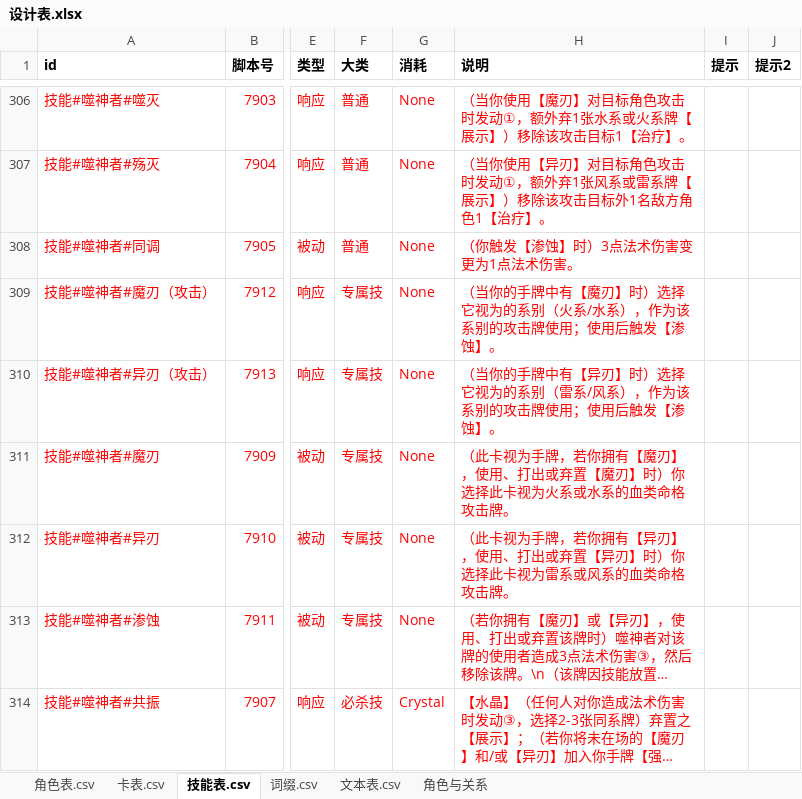
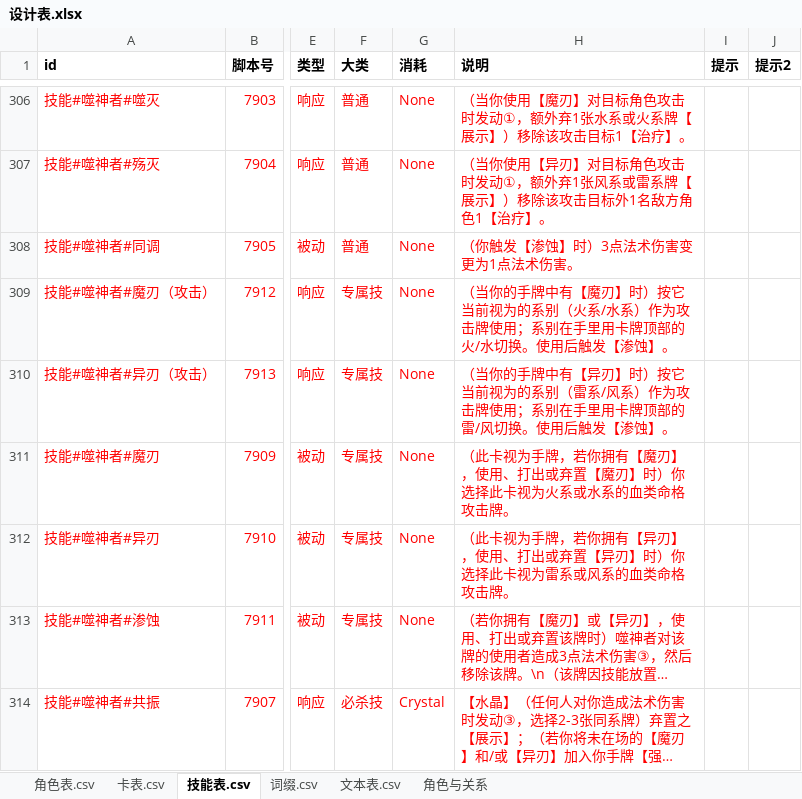
Before and after one commit to johnnash2017/xianyu_xingbei, an Excel workbook: Table/Design/设计表.xlsx, sheet 技能表.csv, drawn as a sheet; only a part is shown, gaps mark what is left out; long unchanged cells end in …; values as stored, in another font and other column widths than the file's, no borders; the diff names each change by its address in the sheet, - before the commit and + after, or states it on an @@ line.

```diff
--- a/Table/Design/设计表.xlsx (sheet 技能表.csv)
+++ b/Table/Design/设计表.xlsx (sheet 技能表.csv)
-H309 (说明): …刃】时）选择它视为的系别（火系/水系），作为该系别的攻击牌使用；使用后触…
+H309 (说明): …刃】时）按它当前视为的系别（火系/水系）作为攻击牌使用；系别在手里用卡牌顶部的火/水切换。使用后触…
-H310 (说明): …刃】时）选择它视为的系别（雷系/风系），作为该系别的攻击牌使用；使用后触…
+H310 (说明): …刃】时）按它当前视为的系别（雷系/风系）作为攻击牌使用；系别在手里用卡牌顶部的雷/风切换。使用后触…
```
Also changed, not shown: sheet 卡表.csv, 16 other files.
